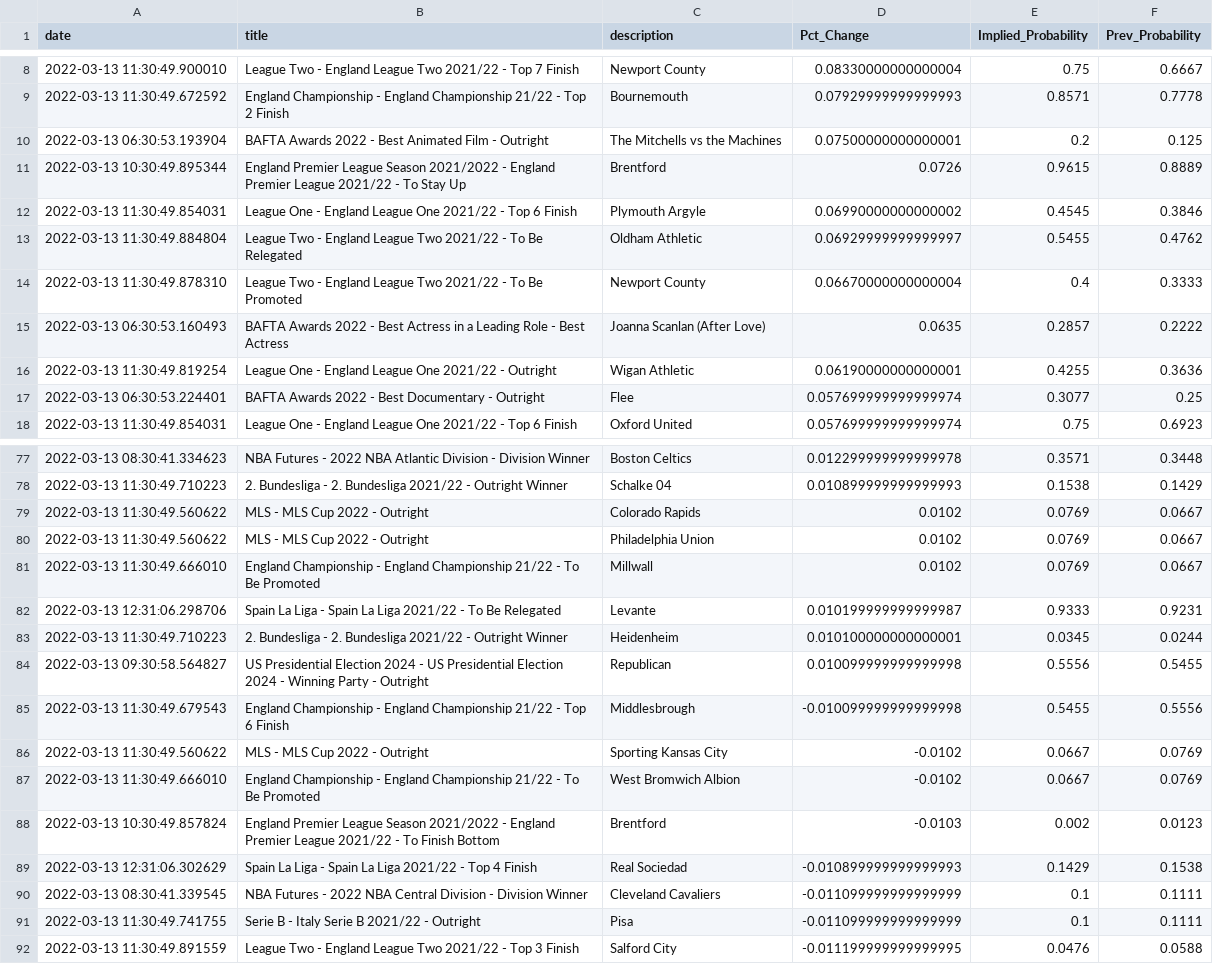
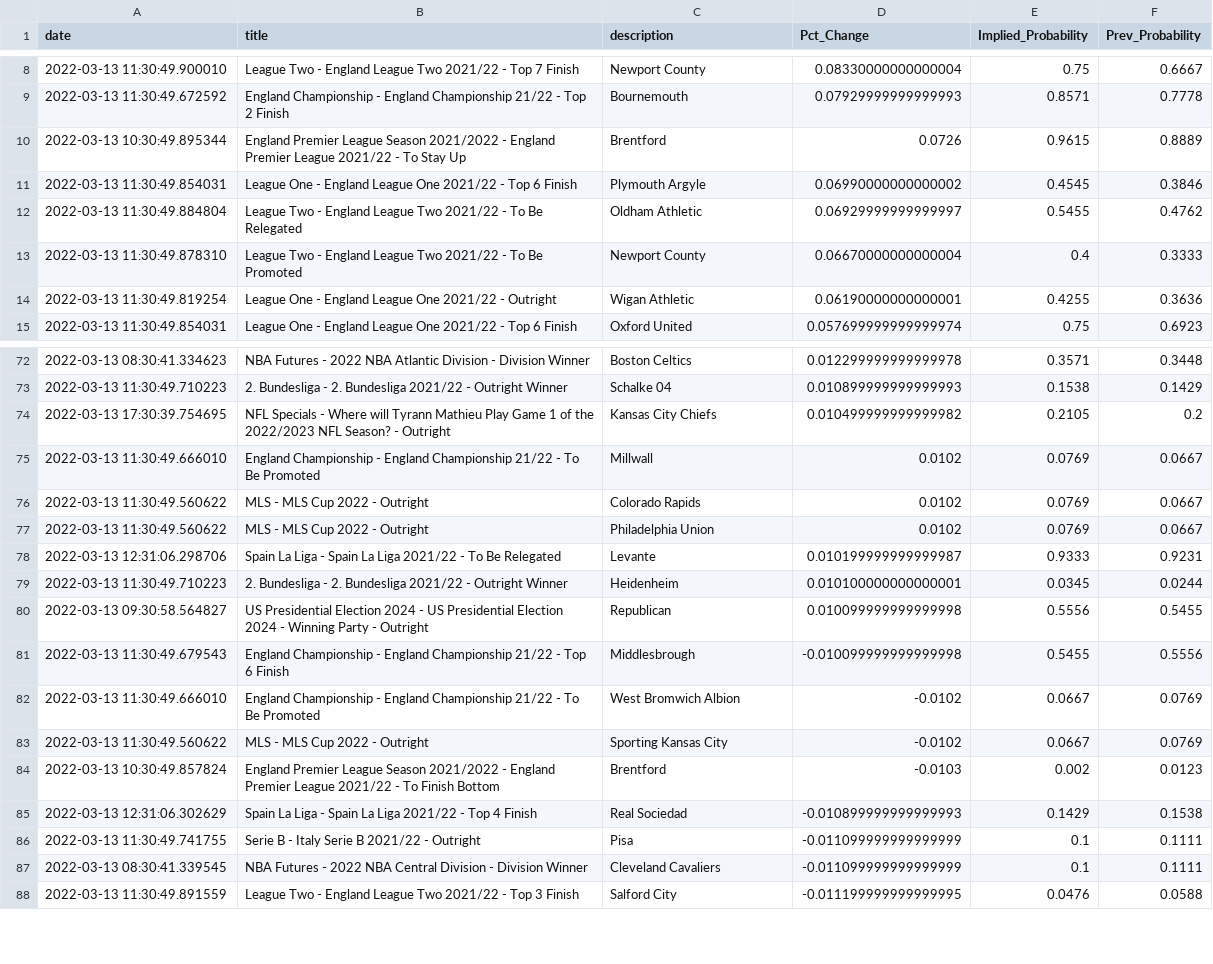
Before and after one commit to aaroncolesmith/bovada, a CSV file: bovada_scatter.csv, drawn as a sheet; only a part is shown, gaps mark what is left out; the diff covers the shown part only.

Commit message:
colab_commit

```diff
--- a/bovada_scatter.csv
+++ b/bovada_scatter.csv
@@ -9,3 +9,2 @@ date,title,description,Pct_Change,Implied_Probability,Prev_Probability
 2022-03-13 11:30:49.672592,England Championship - England Championship 21/22 - Top 2 Finish,Bournemouth,0.07929999999999993,0.8571,0.7778
-2022-03-13 06:30:53.193904,BAFTA Awards 2022 - Best Animated Film - Outright,The Mitchells vs the Machines,0.07500000000000001,0.2,0.125
 2022-03-13 10:30:49.895344,England Premier League Season 2021/2022 - England Premier League 2021/22 - To Stay Up,Brentford,0.0726,0.9615,0.8889
@@ -14,5 +13,3 @@ date,title,description,Pct_Change,Implied_Probability,Prev_Probability
 2022-03-13 11:30:49.878310,League Two - England League Two 2021/22 - To Be Promoted,Newport County,0.06670000000000004,0.4,0.3333
-2022-03-13 06:30:53.160493,BAFTA Awards 2022 - Best Actress in a Leading Role - Best Actress,Joanna Scanlan (After Love),0.0635,0.2857,0.2222
 2022-03-13 11:30:49.819254,League One - England League One 2021/22 - Outright,Wigan Athletic,0.06190000000000001,0.4255,0.3636
-2022-03-13 06:30:53.224401,BAFTA Awards 2022 - Best Documentary - Outright,Flee,0.057699999999999974,0.3077,0.25
 2022-03-13 11:30:49.854031,League One - England League One 2021/22 - Top 6 Finish,Oxford United,0.057699999999999974,0.75,0.6923
@@ -78,5 +73,6 @@ date,title,description,Pct_Change,Implied_Probability,Prev_Probability
 2022-03-13 11:30:49.710223,2. Bundesliga - 2. Bundesliga 2021/22 - Outright Winner,Schalke 04,0.010899999999999993,0.1538,0.1429
+2022-03-13 17:30:39.754695,NFL Specials - Where will Tyrann Mathieu Play Game 1 of the 2022/2023 NFL Season? - Outright,Kansas City Chiefs,0.010499999999999982,0.2105,0.2
+2022-03-13 11:30:49.666010,England Championship - England Championship 21/22 - To Be Promoted,Millwall,0.0102,0.0769,0.0667
 2022-03-13 11:30:49.560622,MLS - MLS Cup 2022 - Outright,Colorado Rapids,0.0102,0.0769,0.0667
 2022-03-13 11:30:49.560622,MLS - MLS Cup 2022 - Outright,Philadelphia Union,0.0102,0.0769,0.0667
-2022-03-13 11:30:49.666010,England Championship - England Championship 21/22 - To Be Promoted,Millwall,0.0102,0.0769,0.0667
 2022-03-13 12:31:06.298706,Spain La Liga - Spain La Liga 2021/22 - To Be Relegated,Levante,0.010199999999999987,0.9333,0.9231
@@ -85,8 +81,8 @@ date,title,description,Pct_Change,Implied_Probability,Prev_Probability
 2022-03-13 11:30:49.679543,England Championship - England Championship 21/22 - Top 6 Finish,Middlesbrough,-0.010099999999999998,0.5455,0.5556
+2022-03-13 11:30:49.666010,England Championship - England Championship 21/22 - To Be Promoted,West Bromwich Albion,-0.0102,0.0667,0.0769
 2022-03-13 11:30:49.560622,MLS - MLS Cup 2022 - Outright,Sporting Kansas City,-0.0102,0.0667,0.0769
-2022-03-13 11:30:49.666010,England Championship - England Championship 21/22 - To Be Promoted,West Bromwich Albion,-0.0102,0.0667,0.0769
 2022-03-13 10:30:49.857824,England Premier League Season 2021/2022 - England Premier League 2021/22 - To Finish Bottom,Brentford,-0.0103,0.002,0.0123
 2022-03-13 12:31:06.302629,Spain La Liga - Spain La Liga 2021/22 - Top 4 Finish,Real Sociedad,-0.010899999999999993,0.1429,0.1538
+2022-03-13 11:30:49.741755,Serie B - Italy Serie B 2021/22 - Outright,Pisa,-0.011099999999999999,0.1,0.1111
 2022-03-13 08:30:41.339545,NBA Futures - 2022 NBA Central Division - Division Winner,Cleveland Cavaliers,-0.011099999999999999,0.1,0.1111
-2022-03-13 11:30:49.741755,Serie B - Italy Serie B 2021/22 - Outright,Pisa,-0.011099999999999999,0.1,0.1111
 2022-03-13 11:30:49.891559,League Two - England League Two 2021/22 - Top 3 Finish,Salford City,-0.011199999999999995,0.0476,0.0588
```
Also changed, not shown: 4 removed rows and 9 moved rows elsewhere in this file.
